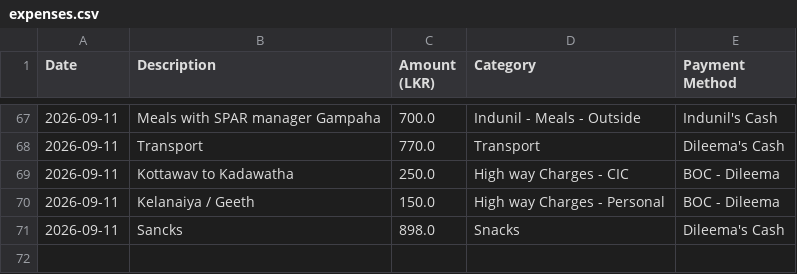
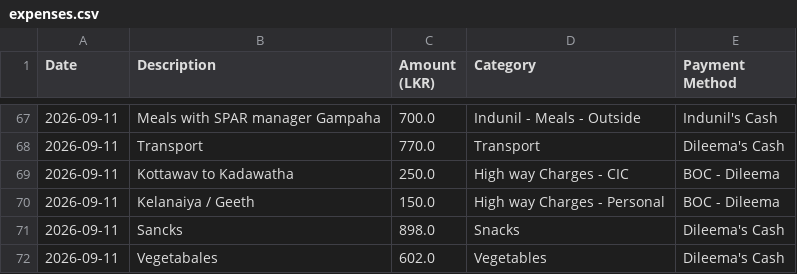
Before and after one commit to idulakpr/family-finance-tracker, a CSV file: data/expenses.csv, drawn as a sheet; only a part is shown, gaps mark what is left out.

Commit message:
Add new expense

```diff
--- a/data/expenses.csv
+++ b/data/expenses.csv
@@ -71 +71,2 @@ Date,Description,Amount (LKR),Category,Payment Method
 2026-09-11,Sancks,898.0,Snacks,Dileema's Cash
+2026-09-11,Vegetabales,602.0,Vegetables,Dileema's Cash
```
